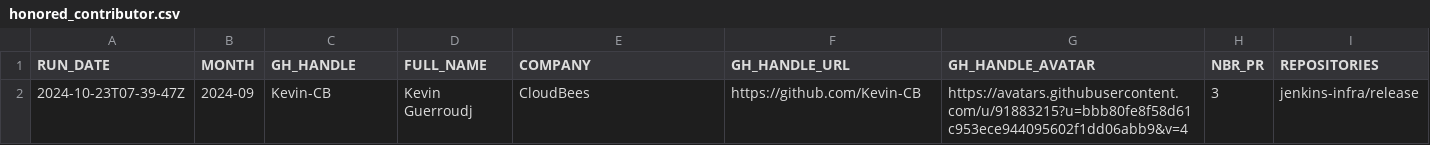
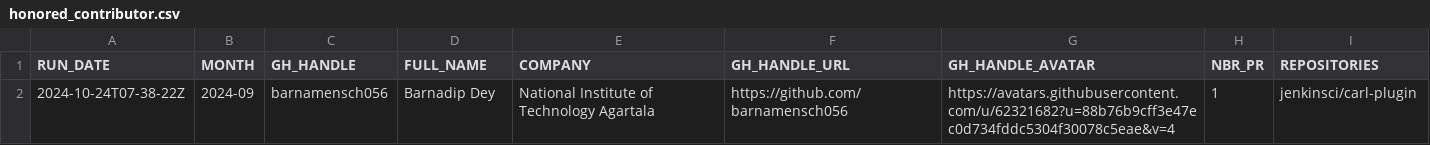
Before and after one commit to gounthar/jenkins-submitter-stats, a CSV file: data/honored_contributor.csv, drawn as a sheet; removed rows and columns are numbered as before the commit, all else as after; the diff names each change by its address in the sheet, - before the commit and + after, or states it on an @@ line.

```diff
--- a/data/honored_contributor.csv
+++ b/data/honored_contributor.csv
-row 2: 2024-10-23T07-39-47Z | 2024-09 | Kevin-CB | Kevin Guerroudj | CloudBees | https://github.com/Kevin-CB | https://avatars.githubusercontent.com/u/91883215?u=bbb80fe8f58d61c953ece944095602f1dd06abb9&v=4 | 3 | jenkins-infra/release
+row 2: 2024-10-24T07-38-22Z | 2024-09 | barnamensch056 | Barnadip Dey | National Institute of Technology Agartala | https://github.com/barnamensch056 | https://avatars.githubusercontent.com/u/62321682?u=88b76b9cff3e47ec0d734fddc5304f30078c5eae&v=4 | 1 | jenkinsci/carl-plugin
```
